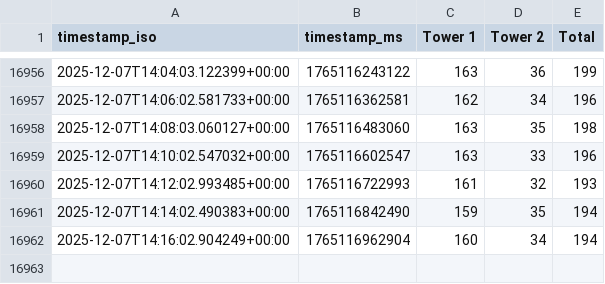
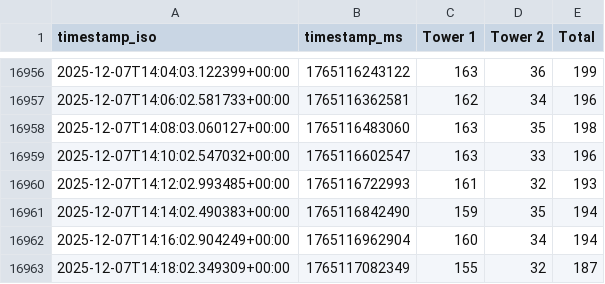
Before and after one commit to nopheros/nopheros-listener-dashboard-main, a CSV file: scraper/history.csv, drawn as a sheet; only a part is shown, gaps mark what is left out.

Commit message:
Update listener data @ 2025-12-07T14:18:02.349309+00:00

```diff
--- a/scraper/history.csv
+++ b/scraper/history.csv
@@ -16962 +16962,2 @@ timestamp_iso,timestamp_ms,Tower 1,Tower 2,Total
 2025-12-07T14:16:02.904249+00:00,1765116962904,160,34,194
+2025-12-07T14:18:02.349309+00:00,1765117082349,155,32,187
```
Also changed, not shown: 2 other files.
